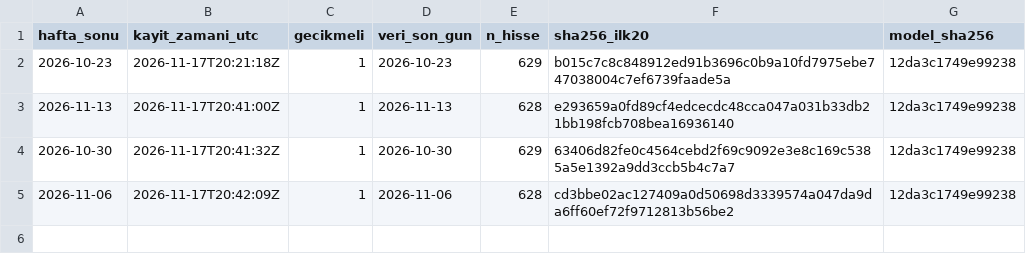
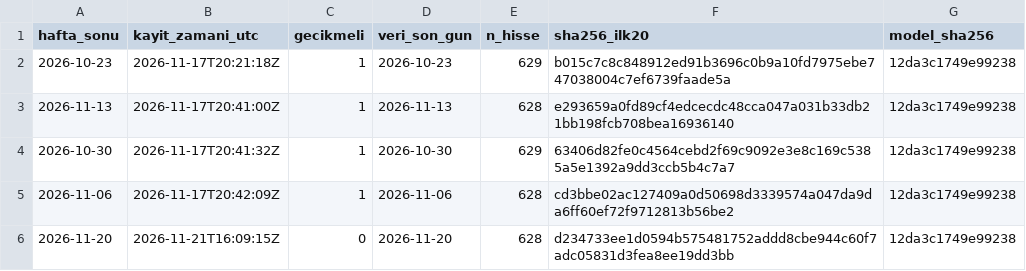
Before and after one commit to melihkoc1/bist-manipulation-detection, a CSV file: docs/canli_test/kayit.csv, drawn as a sheet.

Commit message:
Canlı test: 2026-11-20 haftası kaydedildi (MEL-17)

```diff
--- a/docs/canli_test/kayit.csv
+++ b/docs/canli_test/kayit.csv
@@ -5 +5,2 @@ hafta_sonu,kayit_zamani_utc,gecikmeli,veri_son_gun,n_hisse,sha256_ilk20,model_sh
 2026-11-06,2026-11-17T20:42:09Z,1,2026-11-06,628,cd3bbe02ac127409a0d50698d3339574a047da9da6ff60ef72f9712813b56be2,12da3c1749e99238
+2026-11-20,2026-11-21T16:09:15Z,0,2026-11-20,628,d234733ee1d0594b575481752addd8cbe944c60f7adc05831d3fea8ee19dd3bb,12da3c1749e99238
```
